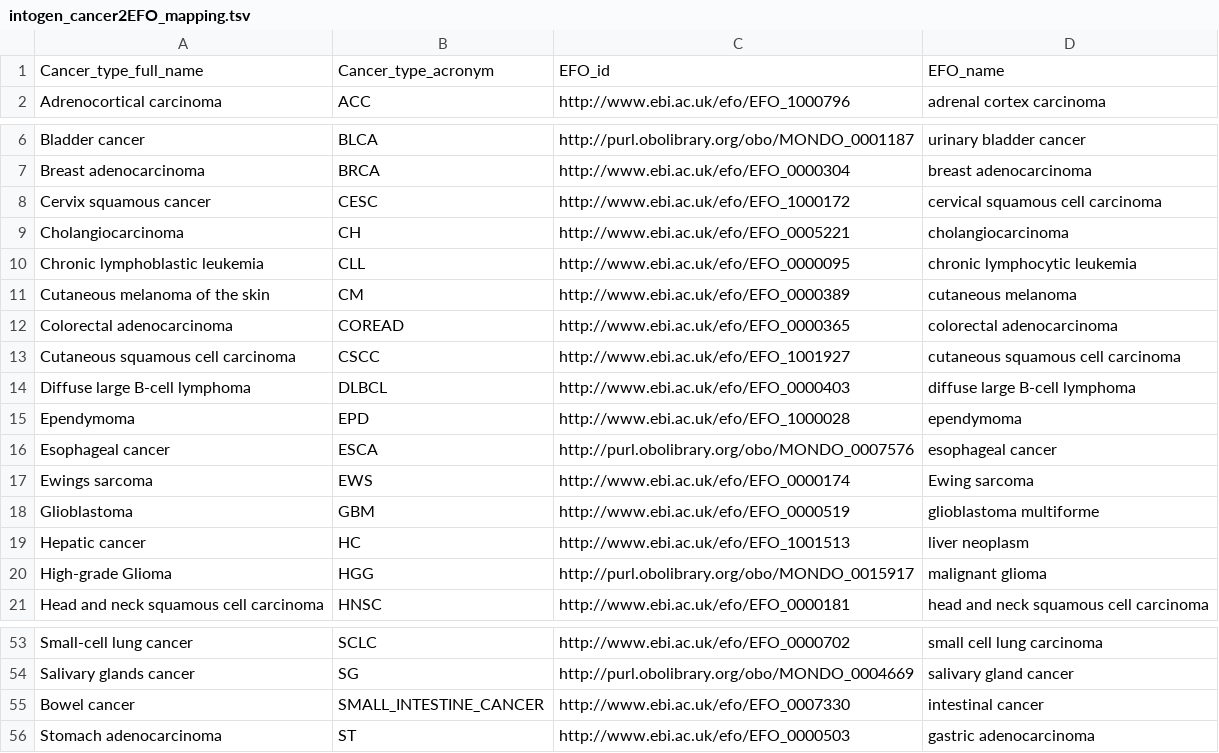
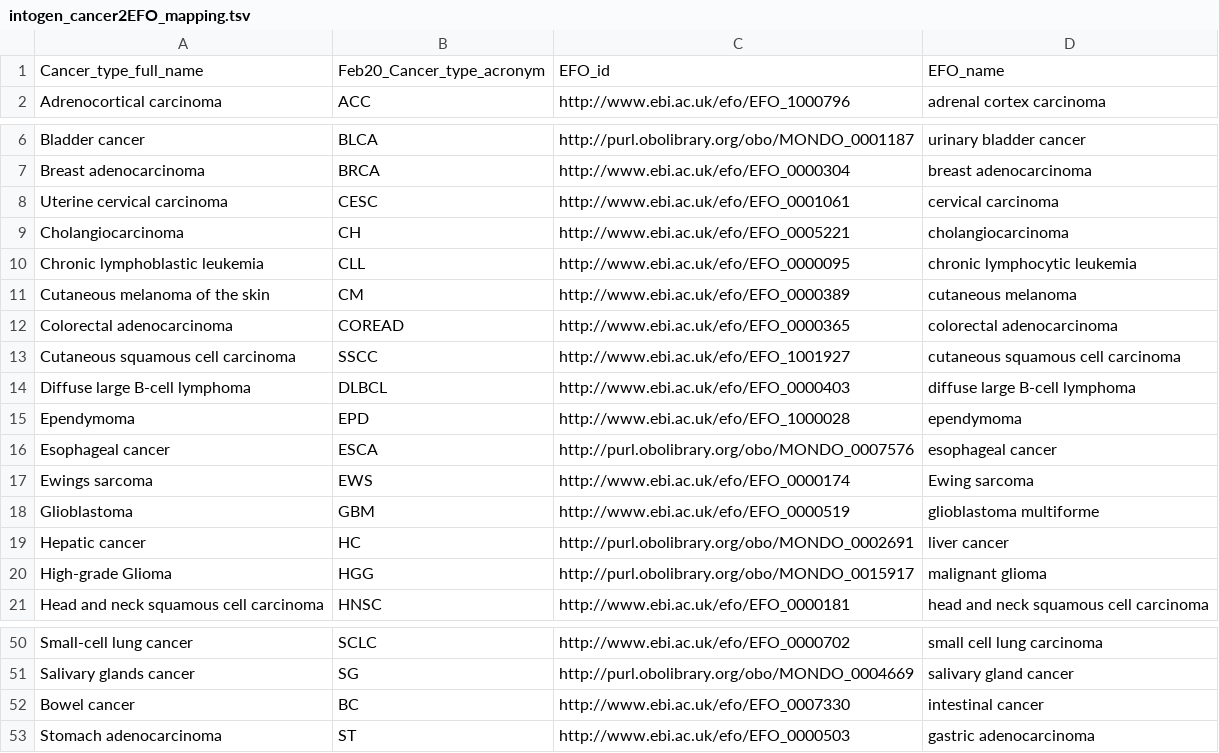
Before and after one commit to opentargets/evidence_datasource_parsers, a TSV file: resources/intogen_cancer2EFO_mapping.tsv, drawn as a sheet; only a part is shown, gaps mark what is left out; the diff covers the shown part only.

Commit message:
[intogen] Update mapping file with cancer types in Feb20 release

```diff
--- a/resources/intogen_cancer2EFO_mapping.tsv
+++ b/resources/intogen_cancer2EFO_mapping.tsv
@@ -1,2 +1,2 @@
-Cancer_type_full_name	Cancer_type_acronym	EFO_id	EFO_name
+Cancer_type_full_name	Feb20_Cancer_type_acronym	EFO_id	EFO_name
 Adrenocortical carcinoma	ACC	http://www.ebi.ac.uk/efo/EFO_1000796	adrenal cortex carcinoma
@@ -7,3 +7,3 @@ Bladder cancer	BLCA	http://purl.obolibrary.org/obo/MONDO_0001187	urinary bladder
 Breast adenocarcinoma	BRCA	http://www.ebi.ac.uk/efo/EFO_0000304	breast adenocarcinoma
-Cervix squamous cancer	CESC	http://www.ebi.ac.uk/efo/EFO_1000172	cervical squamous cell carcinoma
+Uterine cervical carcinoma 	CESC	http://www.ebi.ac.uk/efo/EFO_0001061	cervical carcinoma
 Cholangiocarcinoma	CH	http://www.ebi.ac.uk/efo/EFO_0005221	cholangiocarcinoma
@@ -12,3 +12,3 @@ Cutaneous melanoma of the skin	CM	http://www.ebi.ac.uk/efo/EFO_0000389	cutaneous
 Colorectal adenocarcinoma	COREAD	http://www.ebi.ac.uk/efo/EFO_0000365	colorectal adenocarcinoma
-Cutaneous squamous cell carcinoma	CSCC	http://www.ebi.ac.uk/efo/EFO_1001927	cutaneous squamous cell carcinoma
+Cutaneous squamous cell carcinoma	SSCC	http://www.ebi.ac.uk/efo/EFO_1001927	cutaneous squamous cell carcinoma
 Diffuse large B-cell lymphoma	DLBCL	http://www.ebi.ac.uk/efo/EFO_0000403	diffuse large B-cell lymphoma
@@ -18,3 +18,3 @@ Ewings sarcoma	EWS	http://www.ebi.ac.uk/efo/EFO_0000174	Ewing sarcoma
 Glioblastoma	GBM	http://www.ebi.ac.uk/efo/EFO_0000519	glioblastoma multiforme
-Hepatic cancer	HC	http://www.ebi.ac.uk/efo/EFO_1001513	liver neoplasm
+Hepatic cancer	HC	http://purl.obolibrary.org/obo/MONDO_0002691	liver cancer
 High-grade Glioma	HGG	http://purl.obolibrary.org/obo/MONDO_0015917	malignant glioma
@@ -54,3 +51,3 @@ Small-cell lung cancer	SCLC	http://www.ebi.ac.uk/efo/EFO_0000702	small cell lung
 Salivary glands cancer	SG	http://purl.obolibrary.org/obo/MONDO_0004669	salivary gland cancer
-Bowel cancer	SMALL_INTESTINE_CANCER	http://www.ebi.ac.uk/efo/EFO_0007330	intestinal cancer
+Bowel cancer	BC	http://www.ebi.ac.uk/efo/EFO_0007330	intestinal cancer
 Stomach adenocarcinoma	ST	http://www.ebi.ac.uk/efo/EFO_0000503	gastric adenocarcinoma
```
Also changed, not shown: 7 added rows, 4 removed rows and 4 edited cells elsewhere in this file.
